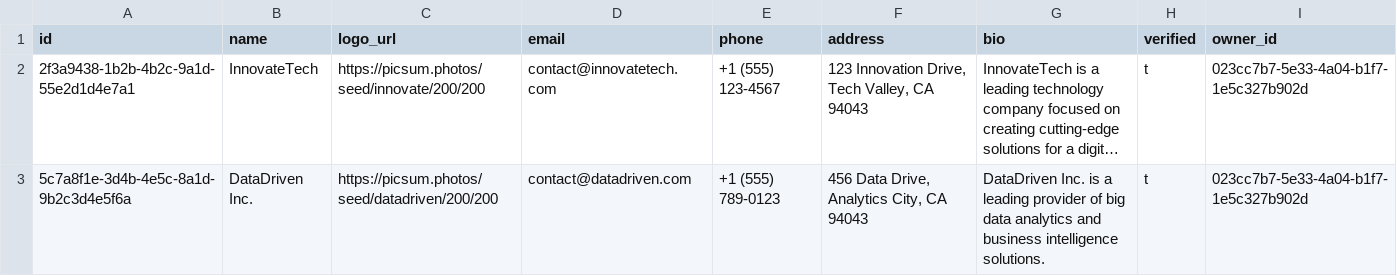
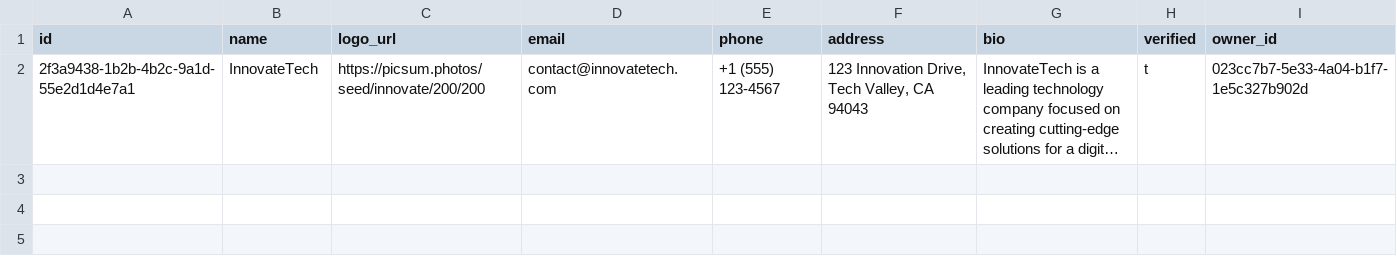
Before and after one commit to sihcareerbridge-ui/studio, a CSV file: supabase/seed_data/organizations.csv, drawn as a sheet; long unchanged cells end in …; the diff names each change by its address in the sheet, - before the commit and + after, or states it on an @@ line.

```diff
--- a/supabase/seed_data/organizations.csv
+++ b/supabase/seed_data/organizations.csv
-row 3: 5c7a8f1e-3d4b-4e5c-8a1d-9b2c3d4e5f6a | DataDriven Inc. | https://picsum.photos/seed/datadriven/200/200 | contact@datadriven.com | +1 (555) 789-0123 | 456 Data Drive, Analytics City, CA 94043 | DataDriven Inc. is a leading provider of big data analytics and business intelligence solutions. | t | 023cc7b7-5e33-4a04-b1f7-1e5c327b902d
```
Also changed, not shown: supabase/seed_data/internships.csv.
